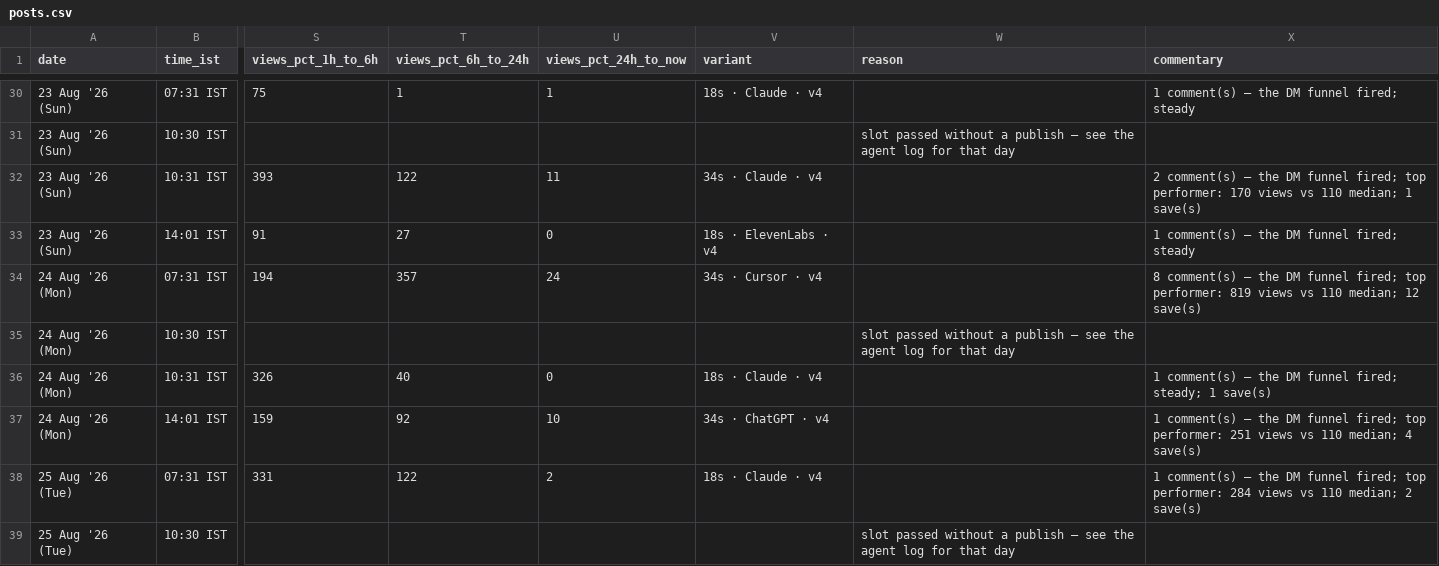
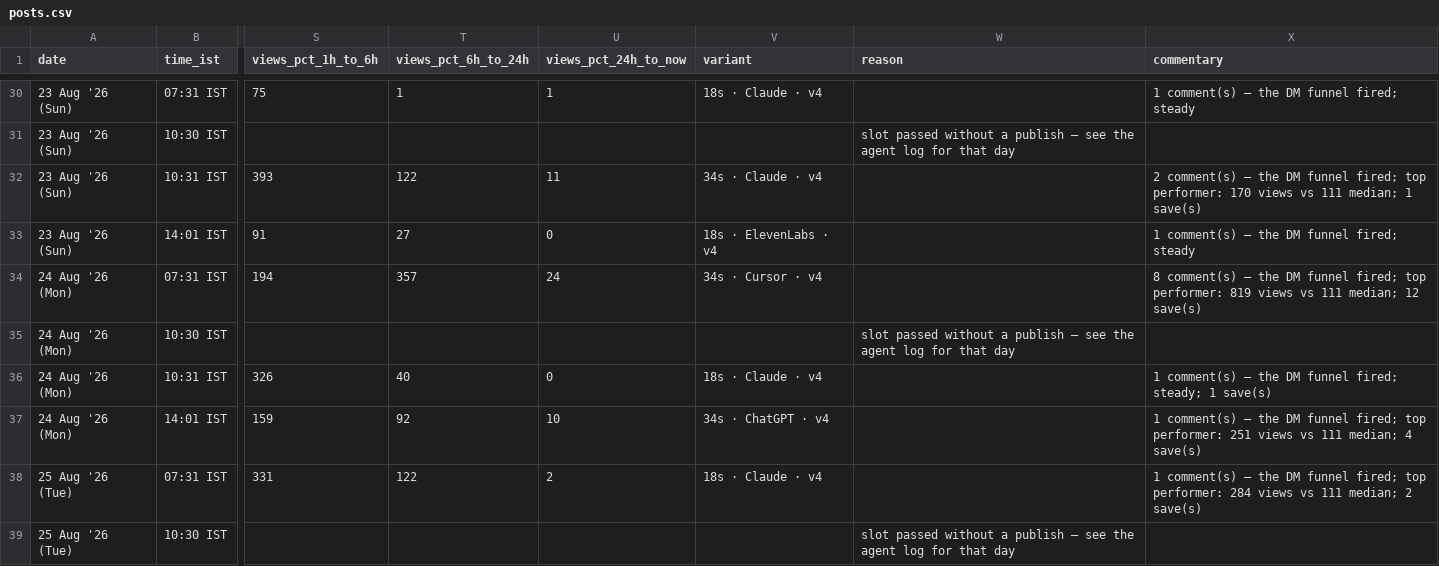
Before and after one commit to archit-akg13/architmittal.com, a CSV file: public/metrics/posts.csv, drawn as a sheet; only a part is shown, gaps mark what is left out; the diff covers the shown part only; the diff names each change by its address in the sheet, - before the commit and + after, or states it on an @@ line.

Commit message:
metrics: hourly snapshot [skip ci]

```diff
--- a/public/metrics/posts.csv
+++ b/public/metrics/posts.csv
-X32 (commentary): …views vs 110 median; 1…
+X32 (commentary): …views vs 111 median; 1…
-X34 (commentary): …views vs 110 median; 12…
+X34 (commentary): …views vs 111 median; 12…
-X37 (commentary): …views vs 110 median; 4…
+X37 (commentary): …views vs 111 median; 4…
-X38 (commentary): …views vs 110 median; 2…
+X38 (commentary): …views vs 111 median; 2…
```
Also changed, not shown: 20 edited cells elsewhere in this file, public/metrics/daily.csv, public/metrics/status.csv.
